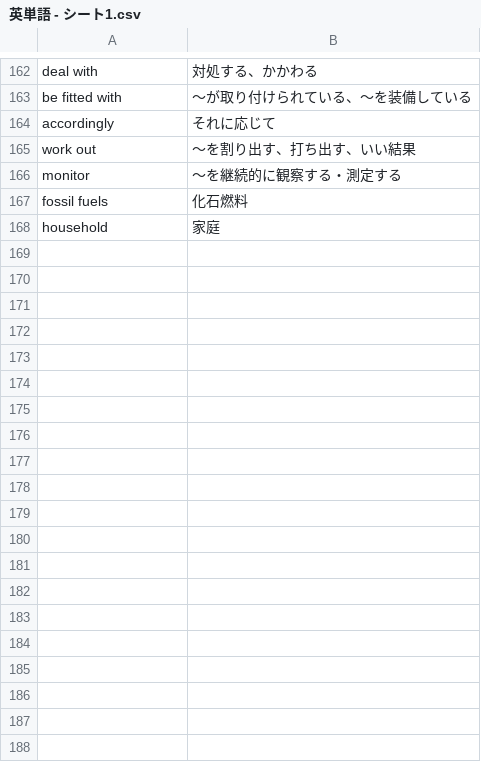
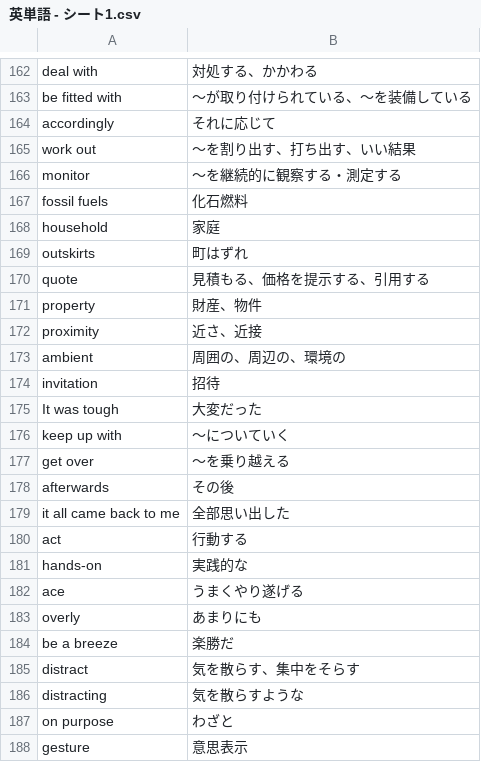
Before and after one commit to reichii2525/my-english-quiz, a CSV file: 英単語 - シート1.csv, drawn as a sheet; only a part is shown, gaps mark what is left out; the diff covers the shown part only.

Commit message:
Add files via upload

```diff
--- a/英単語 - シート1.csv
+++ b/英単語 - シート1.csv
@@ -168 +168,21 @@ fossil fuels,化石燃料
 household,家庭
+outskirts,町はずれ
+quote,見積もる、価格を提示する、引用する
+property,財産、物件
+proximity,近さ、近接
+ambient,周囲の、周辺の、環境の
+invitation,招待
+It was tough,大変だった
+keep up with,～についていく
+get over,～を乗り越える
+afterwards,その後
+it all came back to me,全部思い出した
+act,行動する
+hands-on,実践的な
+ace,うまくやり遂げる
+overly,あまりにも
+be a breeze,楽勝だ
+distract,気を散らす、集中をそらす
+distracting,気を散らすような
+on purpose,わざと
+gesture,意思表示
```
Also changed, not shown: 12 added rows elsewhere in this file.
